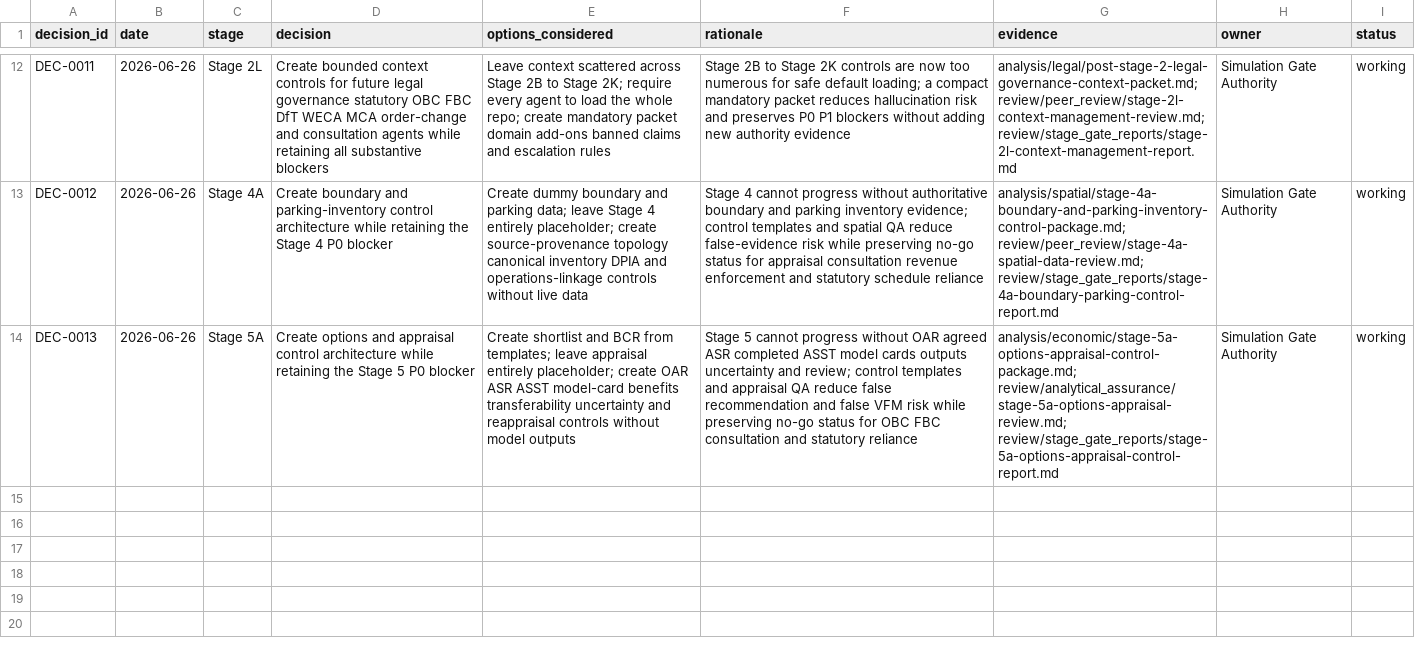
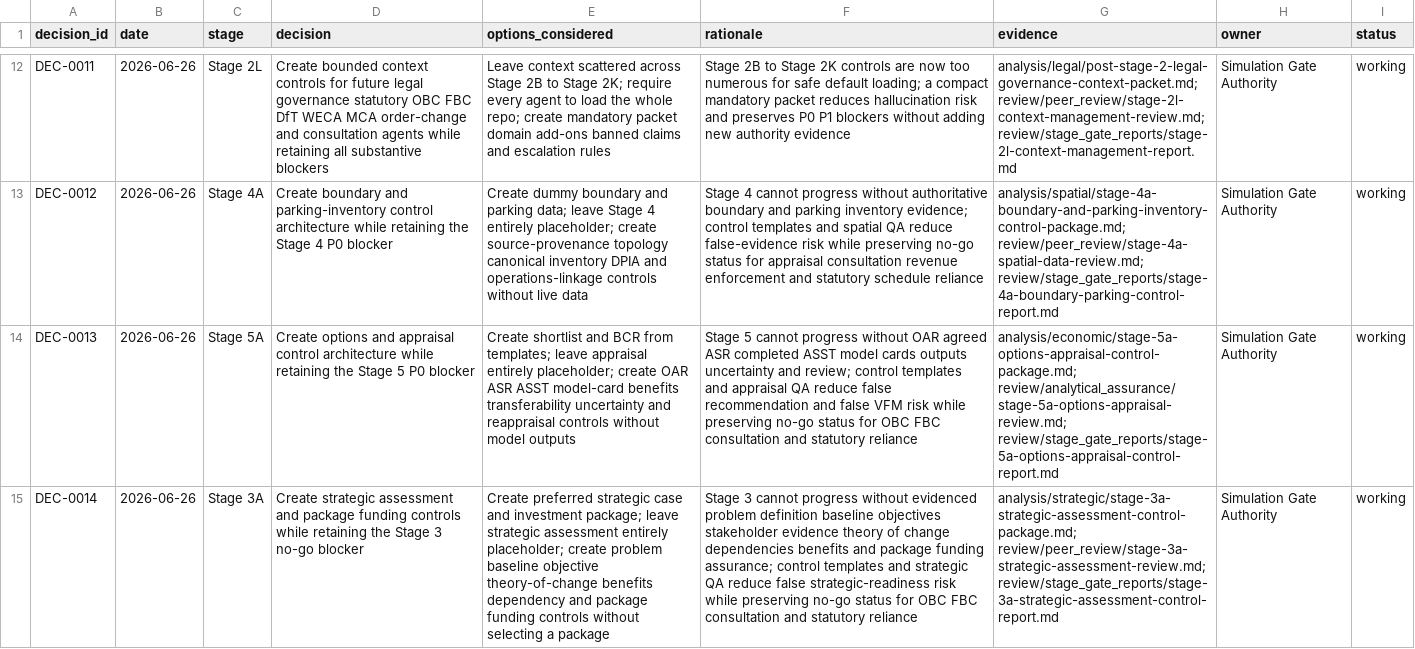
Before and after one commit to awjreynolds/bristol-wpl, a CSV file: governance/decision_log.csv, drawn as a sheet; only a part is shown, gaps mark what is left out; the diff names each change by its address in the sheet, - before the commit and + after, or states it on an @@ line.

```diff
--- a/governance/decision_log.csv
+++ b/governance/decision_log.csv
+row 15: DEC-0014 | 2026-06-26 | Stage 3A | Create strategic assessment and package funding controls while retaining the Stage 3 no-go blocker | Create preferred strategic case and investment package; leave strategic assessment entirely placeholder; create problem baseline objective theory-of-change benefits dependency and package funding controls without selecting a package | Stage 3 cannot progress without evidenced problem definition baseline objectives stakeholder evidence theory of change dependencies benefits and package funding assurance; control templates and strategic QA reduce false strategic-readiness risk while preserving no-go status for OBC FBC consultation and statutory reliance | analysis/strategic/stage-3a-strategic-assessment-control-package.md; review/peer_review/stage-3a-strategic-assessment-review.md; review/stage_gate_reports/stage-3a-strategic-assessment-control-report.md | Simulation Gate Authority | working
```
Also changed, not shown: evidence/claim_evidence_matrix.csv, evidence/evidence_gap_register.csv, 30 other files.
